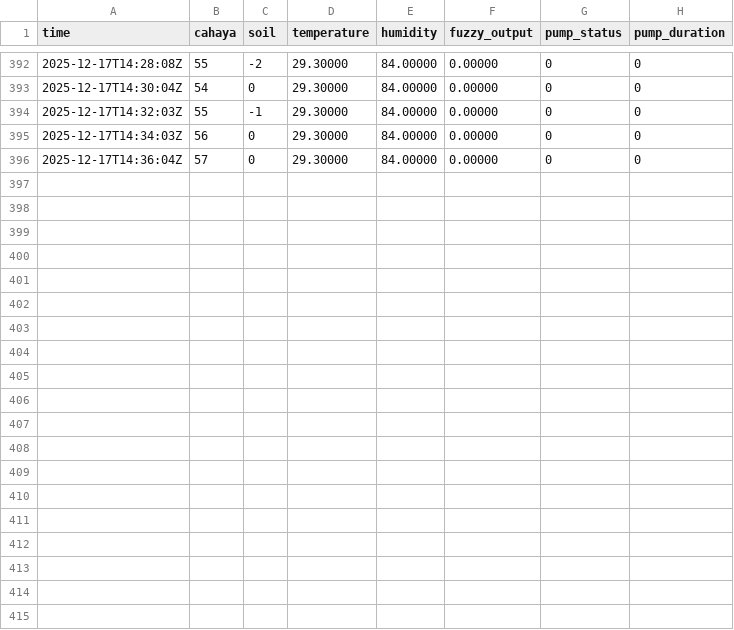
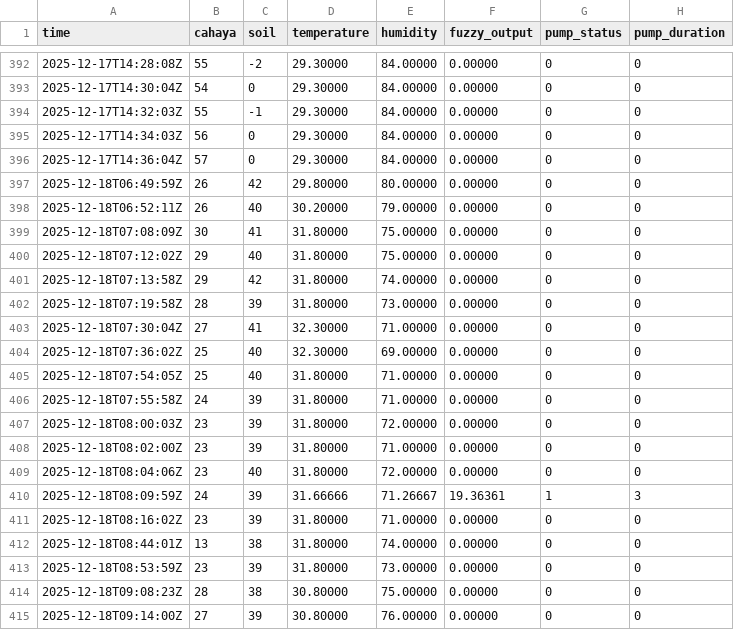
Before and after one commit to cosmix768/wemosD1r32, a CSV file: wemos_log.csv, drawn as a sheet; only a part is shown, gaps mark what is left out.

Commit message:
Update sensor log

```diff
--- a/wemos_log.csv
+++ b/wemos_log.csv
@@ -396 +396,20 @@ time,cahaya,soil,temperature,humidity,fuzzy_output,pump_status,pump_duration
 2025-12-17T14:36:04Z,57,0,29.30000,84.00000,0.00000,0,0
+2025-12-18T06:49:59Z,26,42,29.80000,80.00000,0.00000,0,0
+2025-12-18T06:52:11Z,26,40,30.20000,79.00000,0.00000,0,0
+2025-12-18T07:08:09Z,30,41,31.80000,75.00000,0.00000,0,0
+2025-12-18T07:12:02Z,29,40,31.80000,75.00000,0.00000,0,0
+2025-12-18T07:13:58Z,29,42,31.80000,74.00000,0.00000,0,0
+2025-12-18T07:19:58Z,28,39,31.80000,73.00000,0.00000,0,0
+2025-12-18T07:30:04Z,27,41,32.30000,71.00000,0.00000,0,0
+2025-12-18T07:36:02Z,25,40,32.30000,69.00000,0.00000,0,0
+2025-12-18T07:54:05Z,25,40,31.80000,71.00000,0.00000,0,0
+2025-12-18T07:55:58Z,24,39,31.80000,71.00000,0.00000,0,0
+2025-12-18T08:00:03Z,23,39,31.80000,72.00000,0.00000,0,0
+2025-12-18T08:02:00Z,23,39,31.80000,71.00000,0.00000,0,0
+2025-12-18T08:04:06Z,23,40,31.80000,72.00000,0.00000,0,0
+2025-12-18T08:09:59Z,24,39,31.66666,71.26667,19.36361,1,3
+2025-12-18T08:16:02Z,23,39,31.80000,71.00000,0.00000,0,0
+2025-12-18T08:44:01Z,13,38,31.80000,74.00000,0.00000,0,0
+2025-12-18T08:53:59Z,23,39,31.80000,73.00000,0.00000,0,0
+2025-12-18T09:08:23Z,28,38,30.80000,75.00000,0.00000,0,0
+2025-12-18T09:14:00Z,27,39,30.80000,76.00000,0.00000,0,0
```
